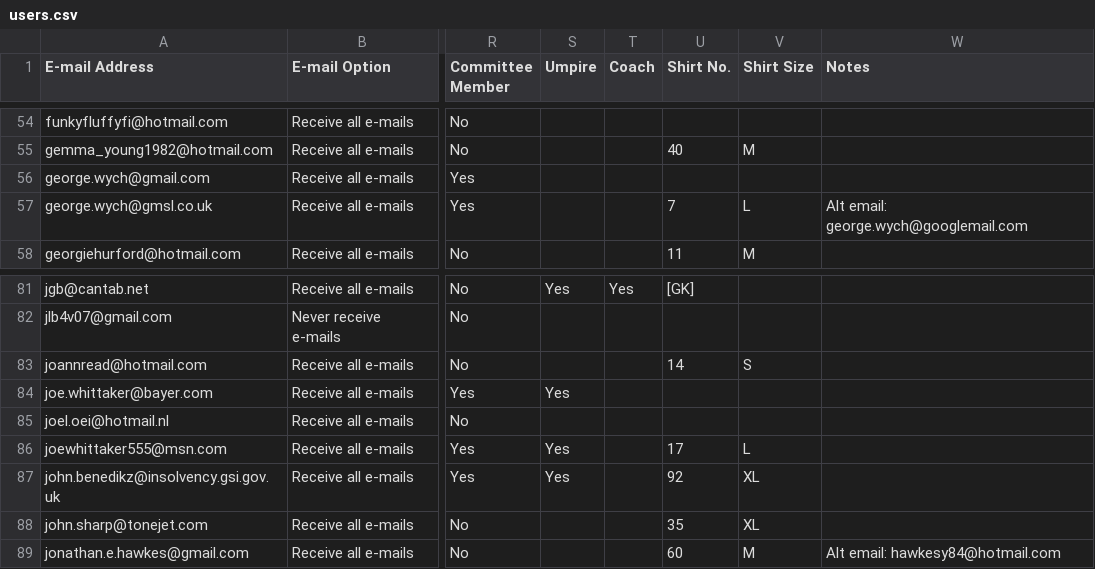
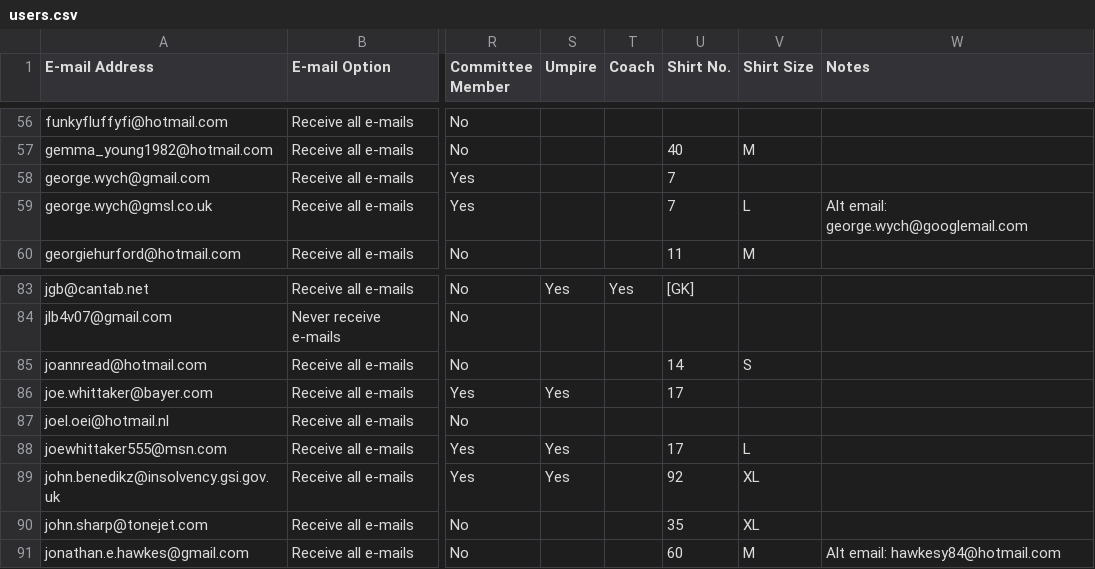
Before and after one commit to cshc/cshc_website, a CSV file: cshcsite/import/users.csv, drawn as a sheet; only a part is shown, gaps mark what is left out; addresses are those after the commit; the diff covers the shown part only; the diff names each change by its address in the sheet, - before the commit and + after, or states it on an @@ line.

```diff
--- a/cshcsite/import/users.csv
+++ b/cshcsite/import/users.csv
-U58 (Shirt No.): (empty)
+U58 (Shirt No.): 7
-U86 (Shirt No.): (empty)
+U86 (Shirt No.): 17
```
Also changed, not shown: 6 added rows and 19 edited cells elsewhere in this file, cshcsite/import/csv/Match_Players.csv, cshcsite/import/csv/Opposition_Club_Teams.csv, 7 other files.
